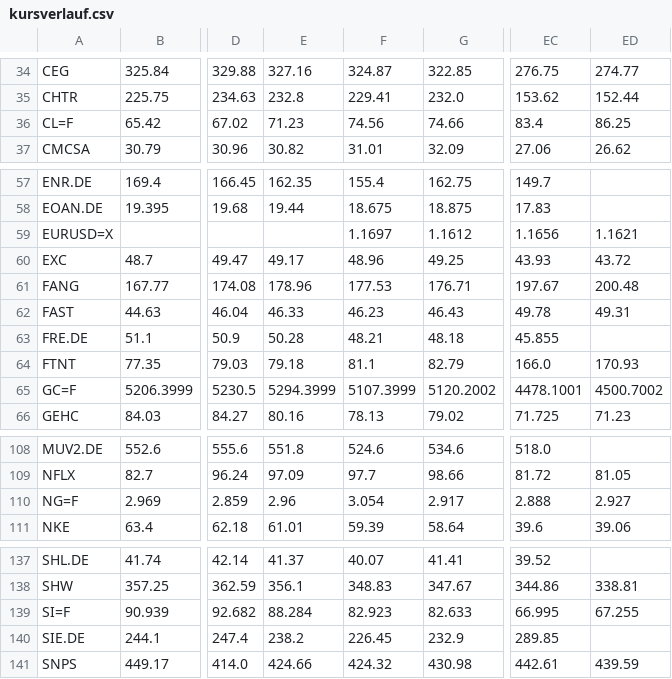
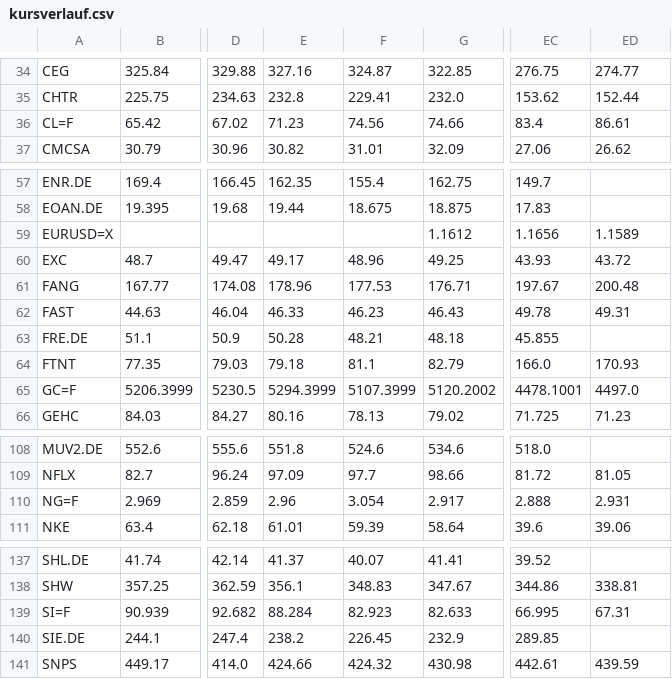
Before and after one commit to hahnpeterph-pixel/boersen-screening, a CSV file: docs/kursverlauf.csv, drawn as a sheet; only a part is shown, gaps mark what is left out; the diff names each change by its address in the sheet, - before the commit and + after, or states it on an @@ line.

```diff
--- a/docs/kursverlauf.csv
+++ b/docs/kursverlauf.csv
-ED36: 86.25
+ED36: 86.61
-F59: 1.1697
+F59: (empty)
-ED59: 1.1621
+ED59: 1.1589
-ED65: 4500.7002
+ED65: 4497.0
-ED110: 2.927
+ED110: 2.931
-ED139: 67.255
+ED139: 67.31
```
Also changed, not shown: docs/analysten.csv, docs/marktdaten.csv, 8 other files.
